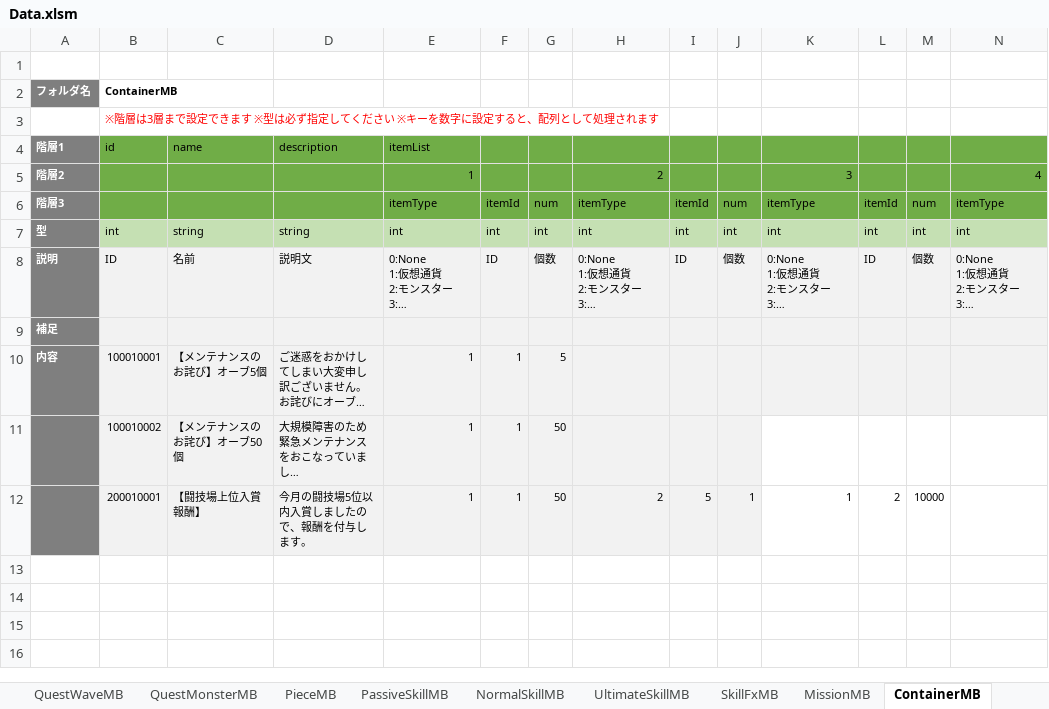
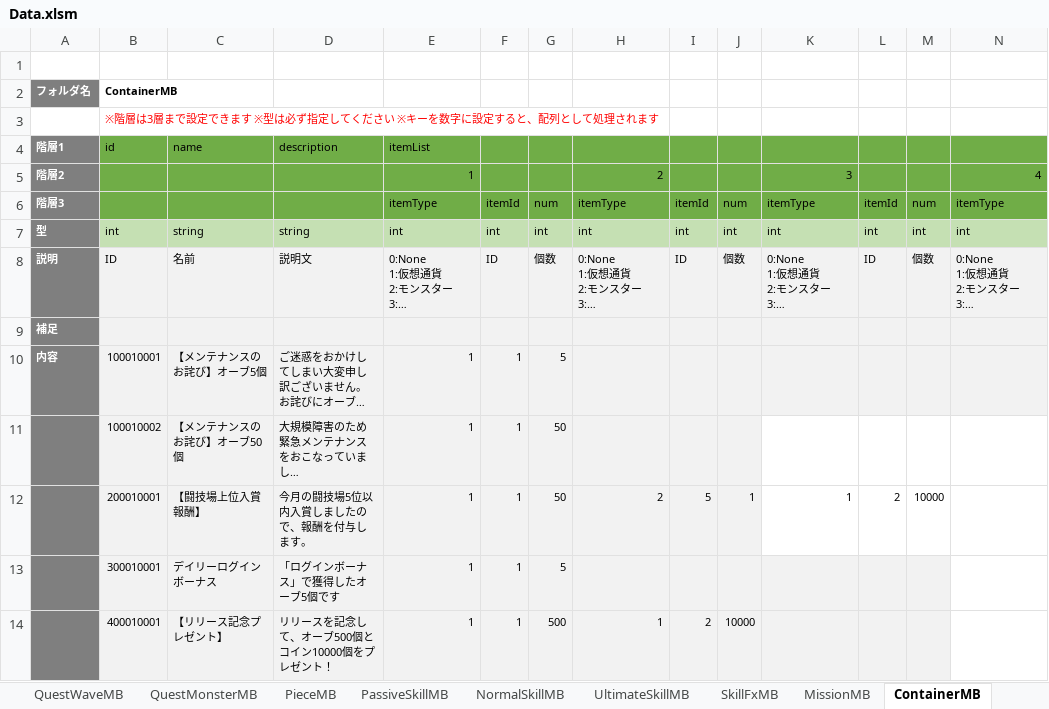
Before and after one commit to kimkimkimkimkim/PuzzleMonster, an Excel workbook: Assets/PlayFabData/Excel/Data.xlsm, sheet ContainerMB, drawn as a sheet; only a part is shown; long unchanged cells end in …; values as stored, in another font and other column widths than the file's, no borders; charts and pictures not drawn; rows hold the shown columns only; the diff names each change by its address in the sheet, - before the commit and + after, or states it on an @@ line.

```diff
--- a/Assets/PlayFabData/Excel/Data.xlsm (sheet ContainerMB)
+++ b/Assets/PlayFabData/Excel/Data.xlsm (sheet ContainerMB)
+row 13:  | 300010001 | デイリーログインボーナス | 「ログインボーナス」で獲得したオーブ5個です | 1 | 1 | 5
+row 14:  | 400010001 | 【リリース記念プレゼント】 | リリースを記念して、オーブ500個とコイン10000個をプレゼント！ | 1 | 1 | 500 | 1 | 2 | 10000
```
Also changed, not shown: sheet QuestMB, other sheet tabs, 2 other files.
